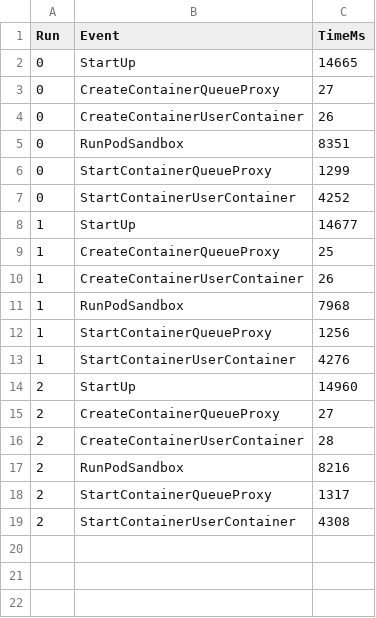
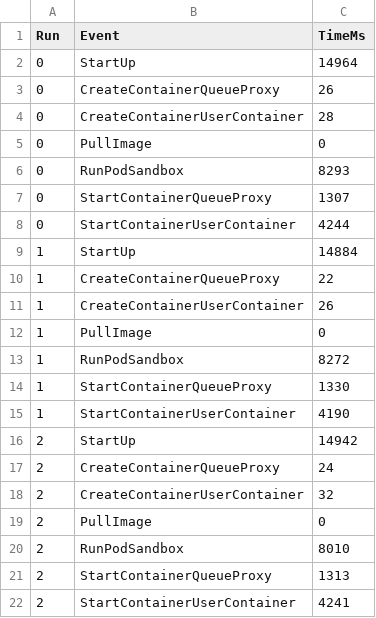
Before and after one commit to sc2-sys/experiments, a CSV file: results/start-up/data/snp_warm.csv, drawn as a sheet.

Commit message:
fix cold starts issues in sc2-sys/deploy

```diff
--- a/results/start-up/data/snp_warm.csv
+++ b/results/start-up/data/snp_warm.csv
@@ -1,19 +1,22 @@
 Run,Event,TimeMs
-0,StartUp,14665
-0,CreateContainerQueueProxy,27
-0,CreateContainerUserContainer,26
-0,RunPodSandbox,8351
-0,StartContainerQueueProxy,1299
-0,StartContainerUserContainer,4252
-1,StartUp,14677
-1,CreateContainerQueueProxy,25
+0,StartUp,14964
+0,CreateContainerQueueProxy,26
+0,CreateContainerUserContainer,28
+0,PullImage,0
+0,RunPodSandbox,8293
+0,StartContainerQueueProxy,1307
+0,StartContainerUserContainer,4244
+1,StartUp,14884
+1,CreateContainerQueueProxy,22
 1,CreateContainerUserContainer,26
-1,RunPodSandbox,7968
-1,StartContainerQueueProxy,1256
-1,StartContainerUserContainer,4276
-2,StartUp,14960
-2,CreateContainerQueueProxy,27
-2,CreateContainerUserContainer,28
-2,RunPodSandbox,8216
-2,StartContainerQueueProxy,1317
-2,StartContainerUserContainer,4308
+1,PullImage,0
+1,RunPodSandbox,8272
+1,StartContainerQueueProxy,1330
+1,StartContainerUserContainer,4190
+2,StartUp,14942
+2,CreateContainerQueueProxy,24
+2,CreateContainerUserContainer,32
+2,PullImage,0
+2,RunPodSandbox,8010
+2,StartContainerQueueProxy,1313
+2,StartContainerUserContainer,4241
```
Also changed, not shown: 3 other files.
